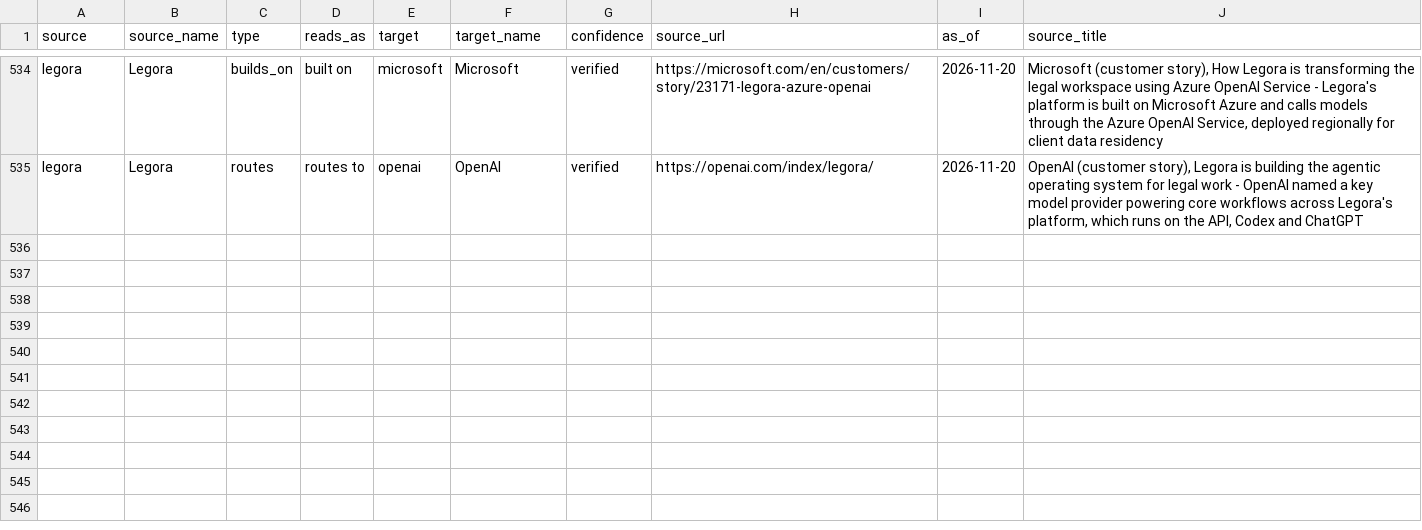
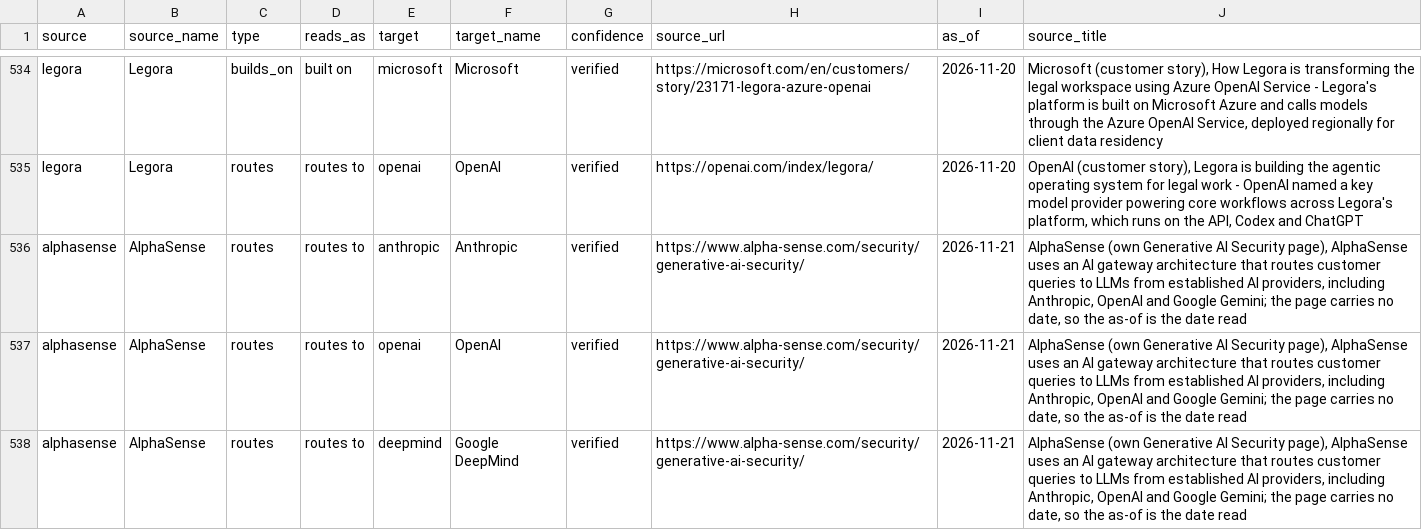
Before and after one commit to hanl1/stateofai-data, a CSV file: relations.csv, drawn as a sheet; only a part is shown, gaps mark what is left out; the diff covers the shown part only.

```diff
--- a/relations.csv
+++ b/relations.csv
@@ -535 +535,4 @@ legora,Legora,builds_on,built on,microsoft,Microsoft,verified,https://microsoft.
 legora,Legora,routes,routes to,openai,OpenAI,verified,https://openai.com/index/legora/,2026-11-20,"OpenAI (customer story), Legora is building the agentic operating system for legal work - OpenAI named a key model provider powering core workflows across Legora's platform, which runs on the API, Codex and ChatGPT"
+alphasense,AlphaSense,routes,routes to,anthropic,Anthropic,verified,https://www.alpha-sense.com/security/generative-ai-security/,2026-11-21,"AlphaSense (own Generative AI Security page), AlphaSense uses an AI gateway architecture that routes customer queries to LLMs from established AI providers, including Anthropic, OpenAI and Google Gemini; the page carries no date, so the as-of is the date read"
+alphasense,AlphaSense,routes,routes to,openai,OpenAI,verified,https://www.alpha-sense.com/security/generative-ai-security/,2026-11-21,"AlphaSense (own Generative AI Security page), AlphaSense uses an AI gateway architecture that routes customer queries to LLMs from established AI providers, including Anthropic, OpenAI and Google Gemini; the page carries no date, so the as-of is the date read"
+alphasense,AlphaSense,routes,routes to,deepmind,Google DeepMind,verified,https://www.alpha-sense.com/security/generative-ai-security/,2026-11-21,"AlphaSense (own Generative AI Security page), AlphaSense uses an AI gateway architecture that routes customer queries to LLMs from established AI providers, including Anthropic, OpenAI and Google Gemini; the page carries no date, so the as-of is the date read"
```
Also changed, not shown: 3 added rows and 3 edited cells elsewhere in this file, sources.csv, 2 other files.
